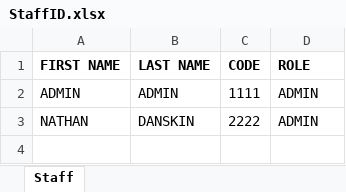
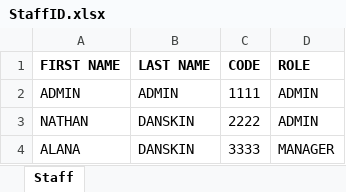
Before and after one commit to CPLjynxedCreations/NewTillSystem, an Excel workbook: Resources/StaffID.xlsx, sheet Staff, drawn as a sheet; values as stored, in another font and other column widths than the file's, no borders; the diff names each change by its address in the sheet, - before the commit and + after, or states it on an @@ line.

Commit message:
tgl buttons now do data edit deletes button and excel row add to edit field to alter and save

```diff
--- a/Resources/StaffID.xlsx (sheet Staff)
+++ b/Resources/StaffID.xlsx (sheet Staff)
+row 4: ALANA | DANSKIN | 3333 | MANAGER
```
Also changed, not shown: Resources/ProductDataBase.xlsx, 1 other file.
